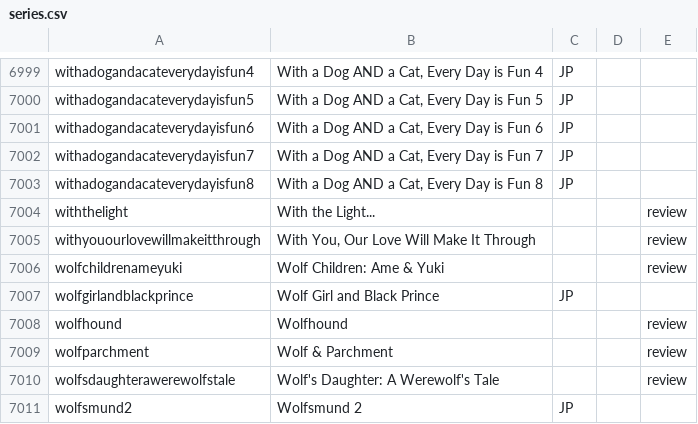
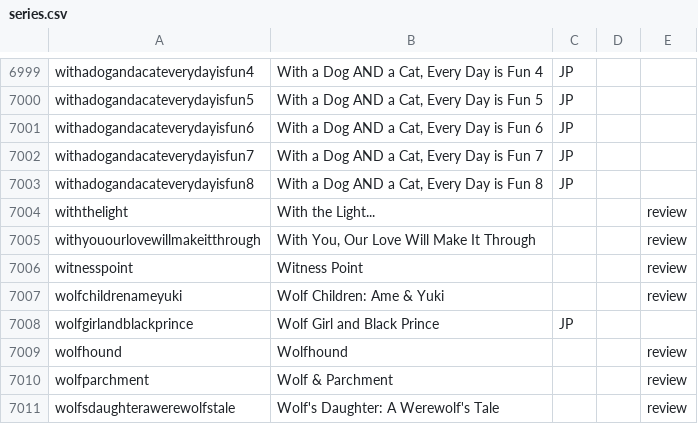
Before and after one commit to mangarelease/mangarelease.github.io, a CSV file: series.csv, drawn as a sheet; only a part is shown, gaps mark what is left out; the shorter side is filled out with more unchanged rows; the diff names each change by its address in the sheet, - before the commit and + after, or states it on an @@ line.

```diff
--- a/series.csv
+++ b/series.csv
+row 7006: witnesspoint | Witness Point |  |  | review
```
Also changed, not shown: 6 other files.
